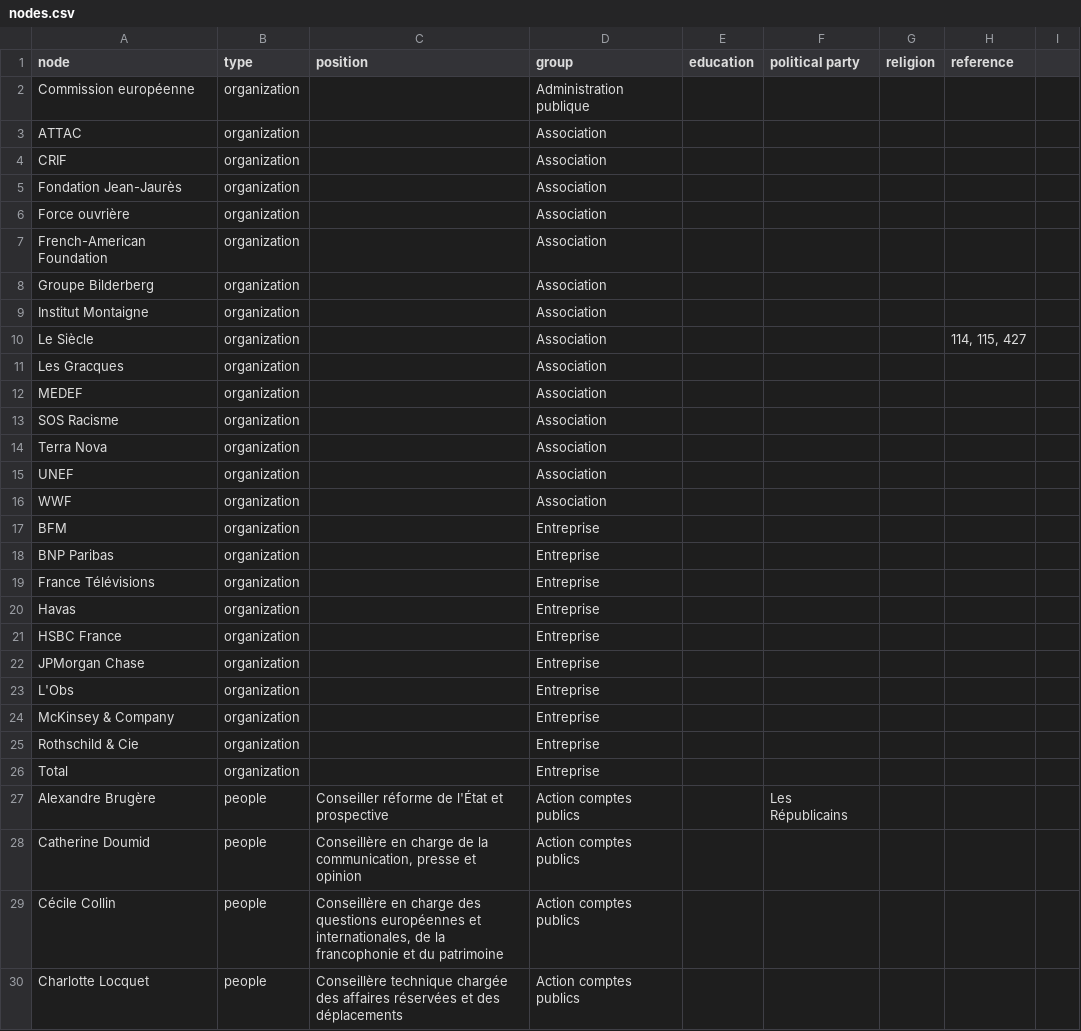
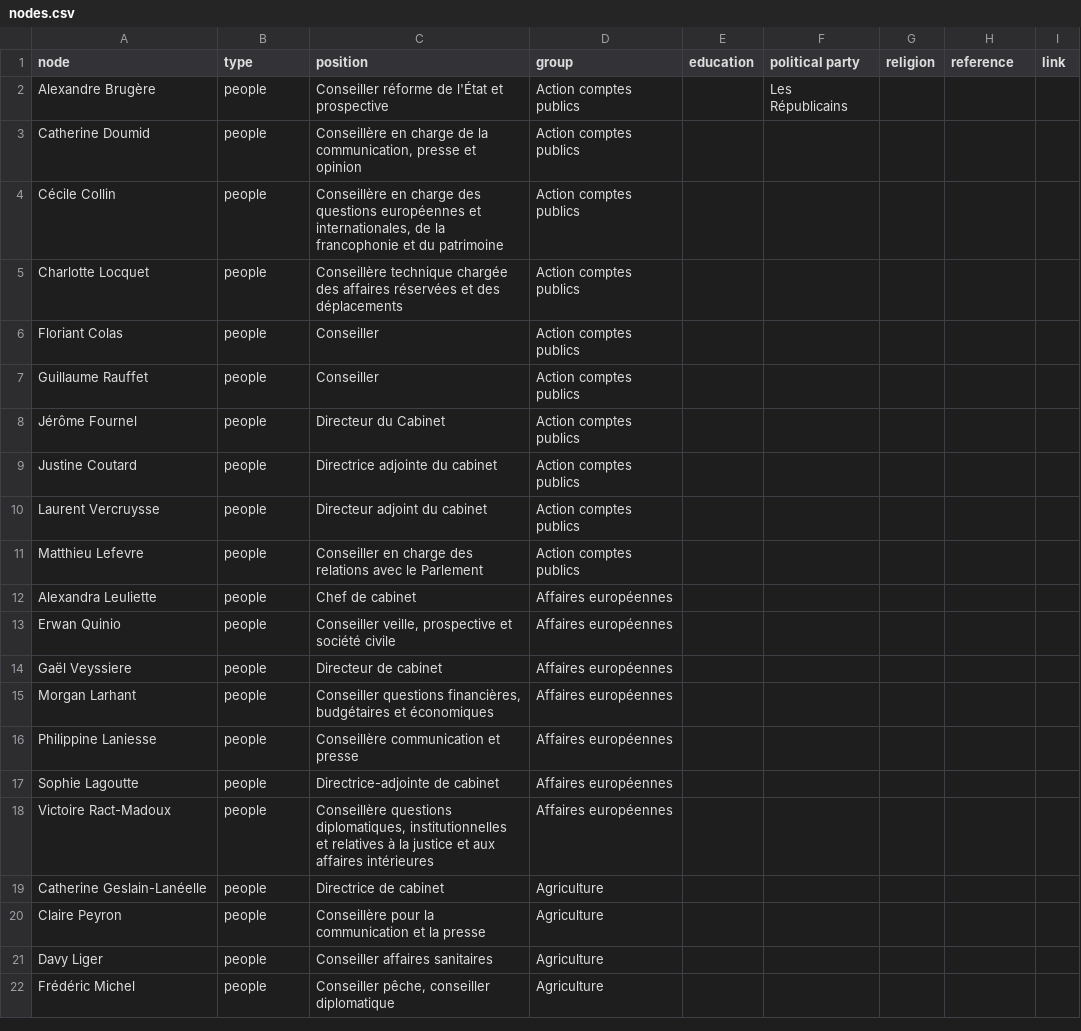
Before and after one commit to samuelgoujon/facta, a CSV file: data/nodes.csv, drawn as a sheet; only a part is shown; the shorter side is filled out with more unchanged rows; the diff covers the shown part only.

```diff
--- a/data/nodes.csv
+++ b/data/nodes.csv
@@ -1,26 +1 @@
-node,type,position,group,education,political party,religion,reference
-Commission européenne,organization,,Administration publique,,,,
-ATTAC,organization,,Association,,,,
-CRIF,organization,,Association,,,,
-Fondation Jean-Jaurès,organization,,Association,,,,
-Force ouvrière,organization,,Association,,,,
-French-American Foundation,organization,,Association,,,,
-Groupe Bilderberg,organization,,Association,,,,
-Institut Montaigne,organization,,Association,,,,
-Le Siècle,organization,,Association,,,,"114, 115, 427"
-Les Gracques,organization,,Association,,,,
-MEDEF,organization,,Association,,,,
-SOS Racisme,organization,,Association,,,,
-Terra Nova,organization,,Association,,,,
-UNEF,organization,,Association,,,,
-WWF,organization,,Association,,,,
-BFM,organization,,Entreprise,,,,
-BNP Paribas,organization,,Entreprise,,,,
-France Télévisions,organization,,Entreprise,,,,
-Havas,organization,,Entreprise,,,,
-HSBC France,organization,,Entreprise,,,,
-JPMorgan Chase,organization,,Entreprise,,,,
-L'Obs,organization,,Entreprise,,,,
-McKinsey & Company,organization,,Entreprise,,,,
-Rothschild & Cie,organization,,Entreprise,,,,
-Total,organization,,Entreprise,,,,
+node,type,position,group,education,political party,religion,reference,link
```
Also changed, not shown: 25 added rows elsewhere in this file.
